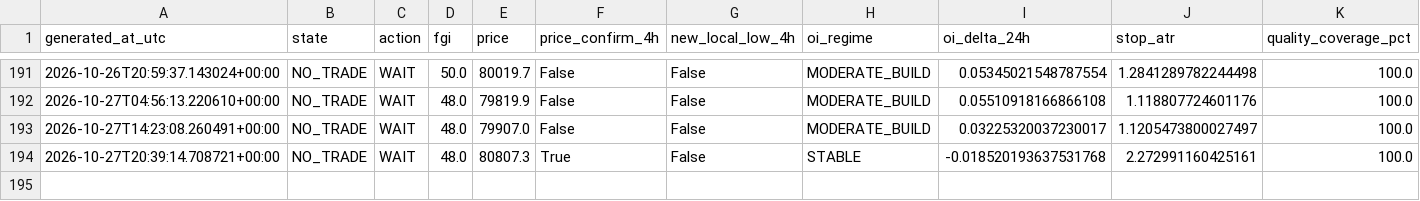
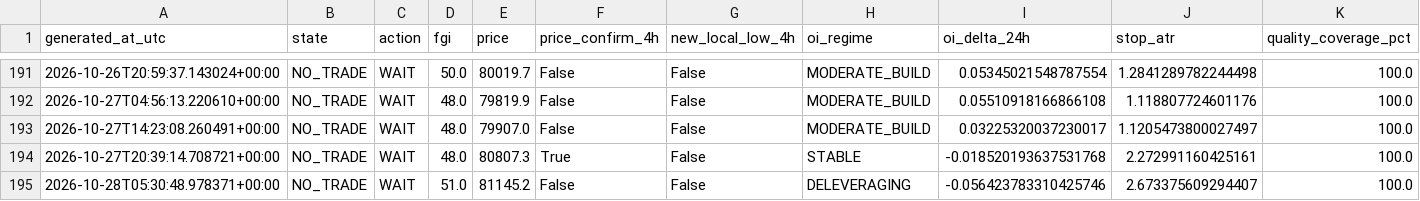
Before and after one commit to YaDragon44/moex-crash-radar, a CSV file: evidence/btc_entry_radar_production_journal.csv, drawn as a sheet; only a part is shown, gaps mark what is left out; rows hold the shown columns only; the diff names each change by its address in the sheet, - before the commit and + after, or states it on an @@ line.

```diff
--- a/evidence/btc_entry_radar_production_journal.csv
+++ b/evidence/btc_entry_radar_production_journal.csv
+row 195: 2026-10-28T05:30:48.978371+00:00 | NO_TRADE | WAIT | 51.0 | 81145.2 | False | False | DELEVERAGING | -0.056423783310425746 | 2.673375609294407 | 100.0
```
Also changed, not shown: 3 other files.
